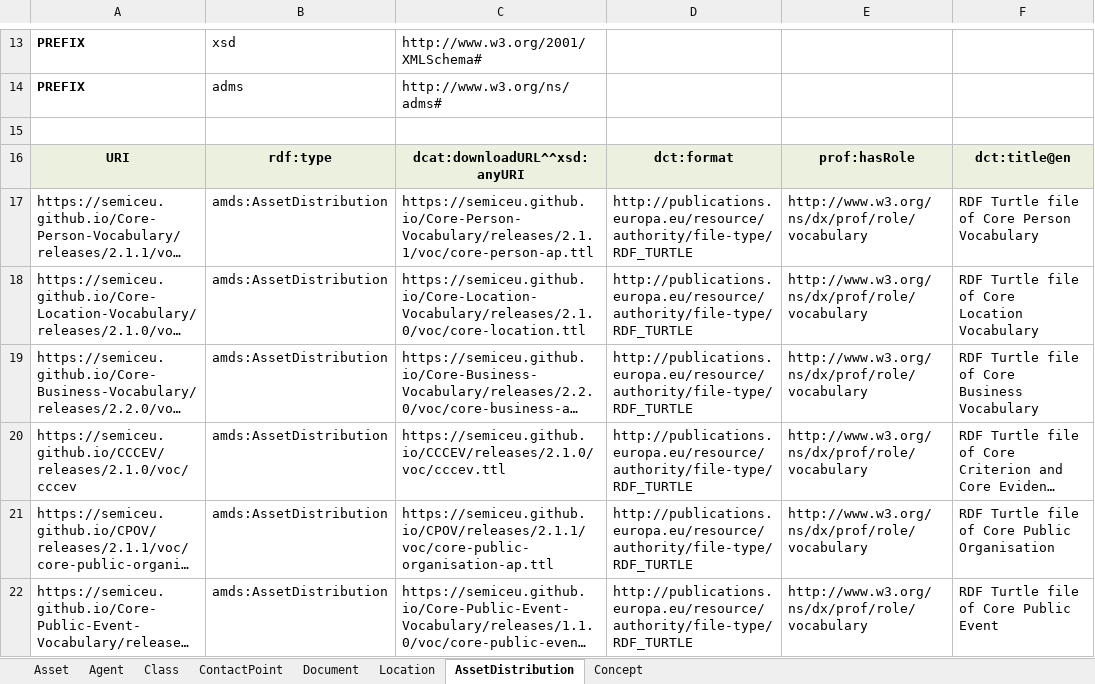
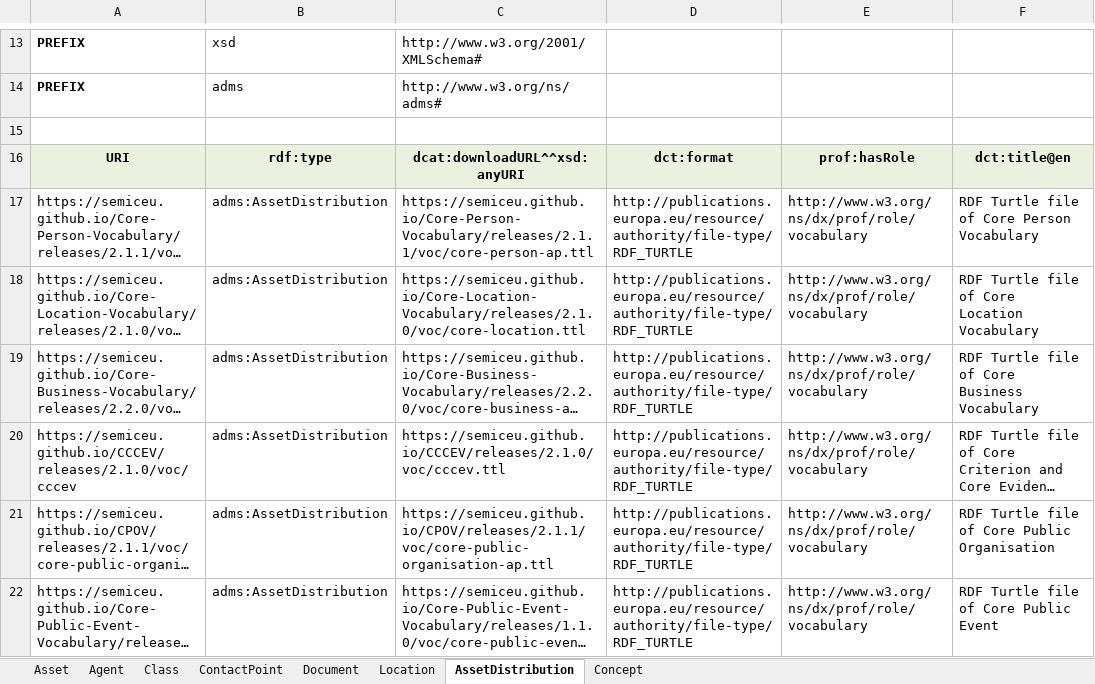
Before and after one commit to SEMICeu/EU-wide-Registry-of-Semantic-Models, an Excel workbook: SR-dev/metadata/cv-skos-play.xlsx, sheet AssetDistribution, drawn as a sheet; only a part is shown, gaps mark what is left out; long unchanged cells end in …; values as stored, in another font and other column widths than the file's, no borders; the diff names each change by its address in the sheet, - before the commit and + after, or states it on an @@ line.

```diff
--- a/SR-dev/metadata/cv-skos-play.xlsx (sheet AssetDistribution)
+++ b/SR-dev/metadata/cv-skos-play.xlsx (sheet AssetDistribution)
-B17:B22: amds:AssetDistribution
+B17:B22: adms:AssetDistribution
```
Also changed, not shown: sheet Agent, SR-dev/metadata/ontologies-skos-play.xlsx, 2 other files.
